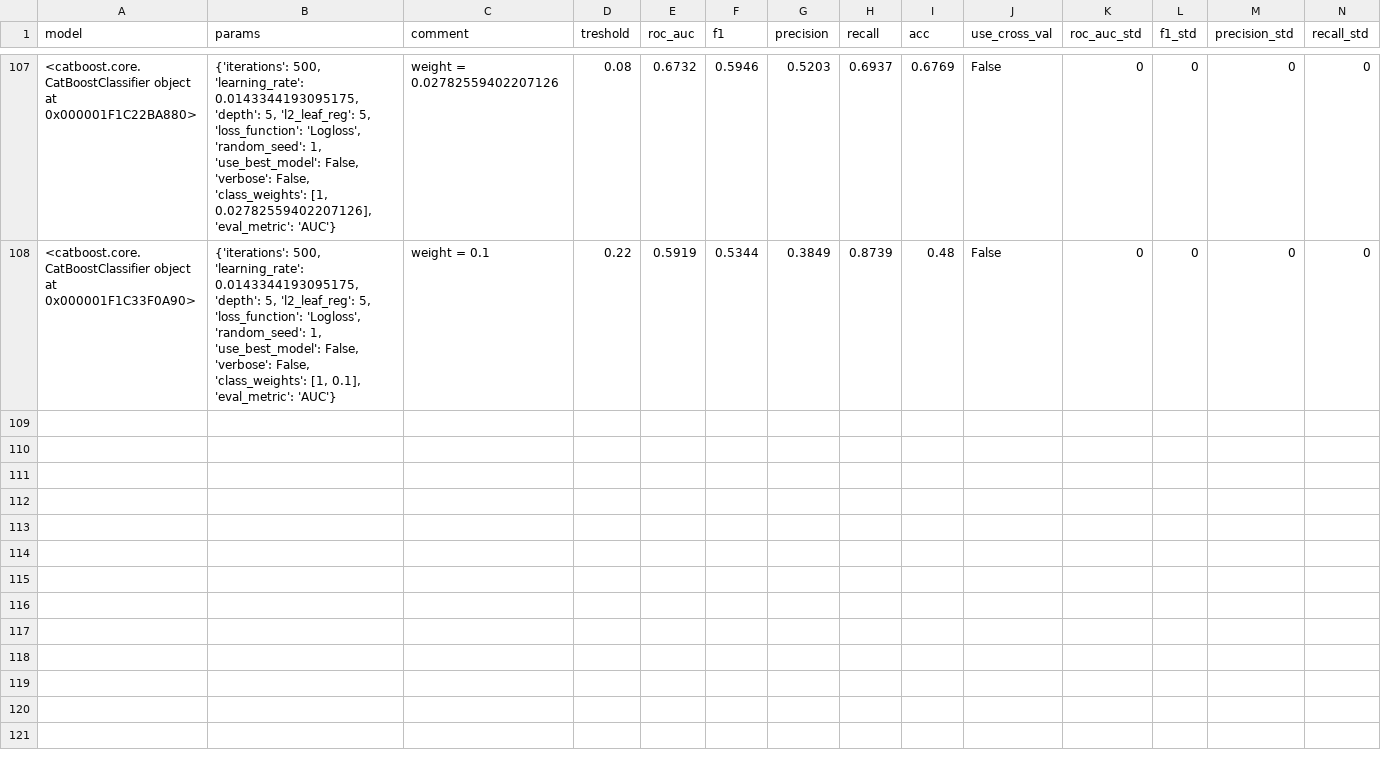
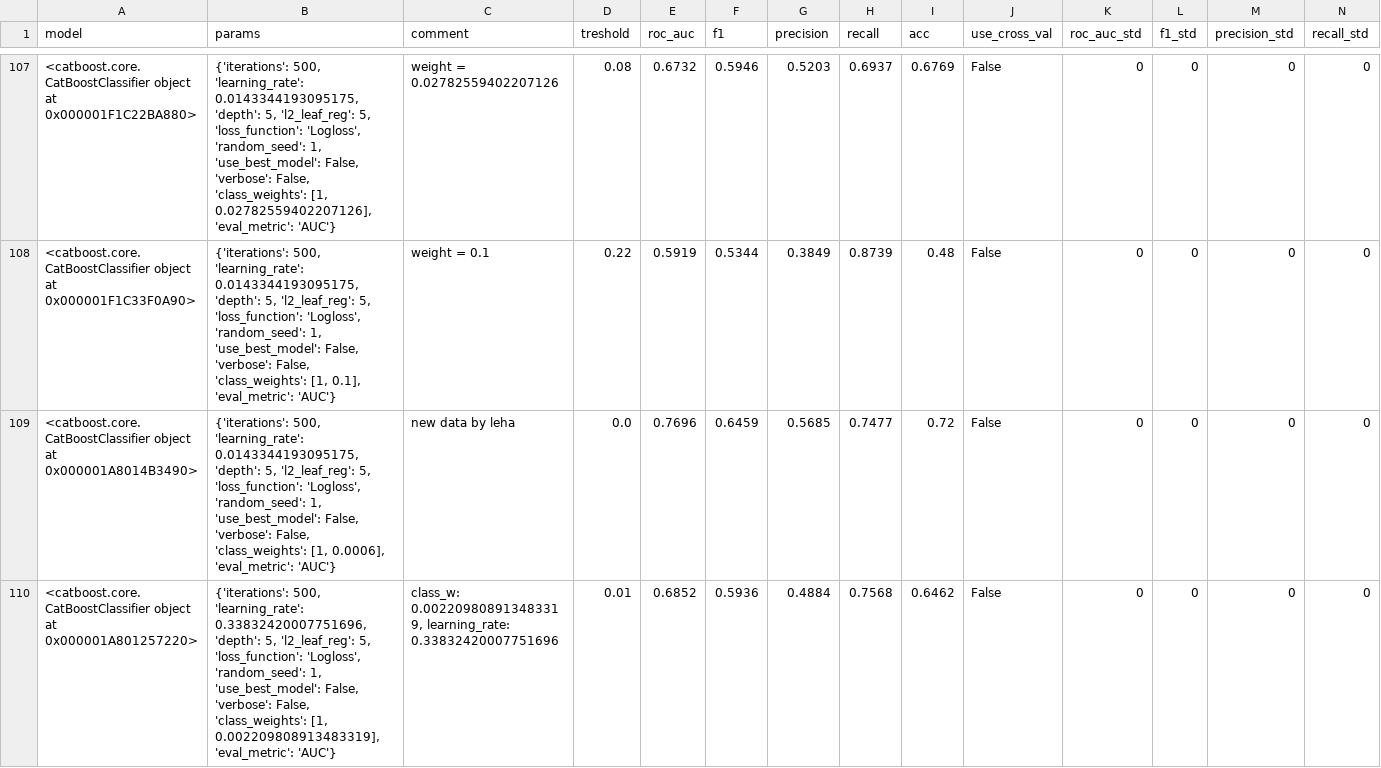
Before and after one commit to YurchenkoPO/McKinsey_Severstal_Hack_2022, a CSV file: reports/report_petr.csv, drawn as a sheet; only a part is shown, gaps mark what is left out; rows hold the shown columns only; the diff covers the shown part only; the diff names each change by its address in the sheet, - before the commit and + after, or states it on an @@ line.

```diff
--- a/reports/report_petr.csv
+++ b/reports/report_petr.csv
+row 109: <catboost.core.CatBoostClassifier object at 0x000001A8014B3490> | {'iterations': 500, 'learning_rate': 0.0143344193095175, 'depth': 5, 'l2_leaf_reg': 5, 'loss_function': 'Logloss', 'random_seed': 1, 'use_best_model': False, 'verbose': False, 'class_weights': [1, 0.0006], 'eval_metric': 'AUC'} | new data by leha | 0.0 | 0.7696 | 0.6459 | 0.5685 | 0.7477 | 0.72 | False | 0 | 0 | 0 | 0
+row 110: <catboost.core.CatBoostClassifier object at 0x000001A801257220> | {'iterations': 500, 'learning_rate': 0.33832420007751696, 'depth': 5, 'l2_leaf_reg': 5, 'loss_function': 'Logloss', 'random_seed': 1, 'use_best_model': False, 'verbose': False, 'class_weights': [1, 0.002209808913483319], 'eval_metric': 'AUC'} | class_w: 0.002209808913483319, learning_rate: 0.33832420007751696 | 0.01 | 0.6852 | 0.5936 | 0.4884 | 0.7568 | 0.6462 | False | 0 | 0 | 0 | 0
```
Also changed, not shown: 2 added rows elsewhere in this file, 2 other files.
